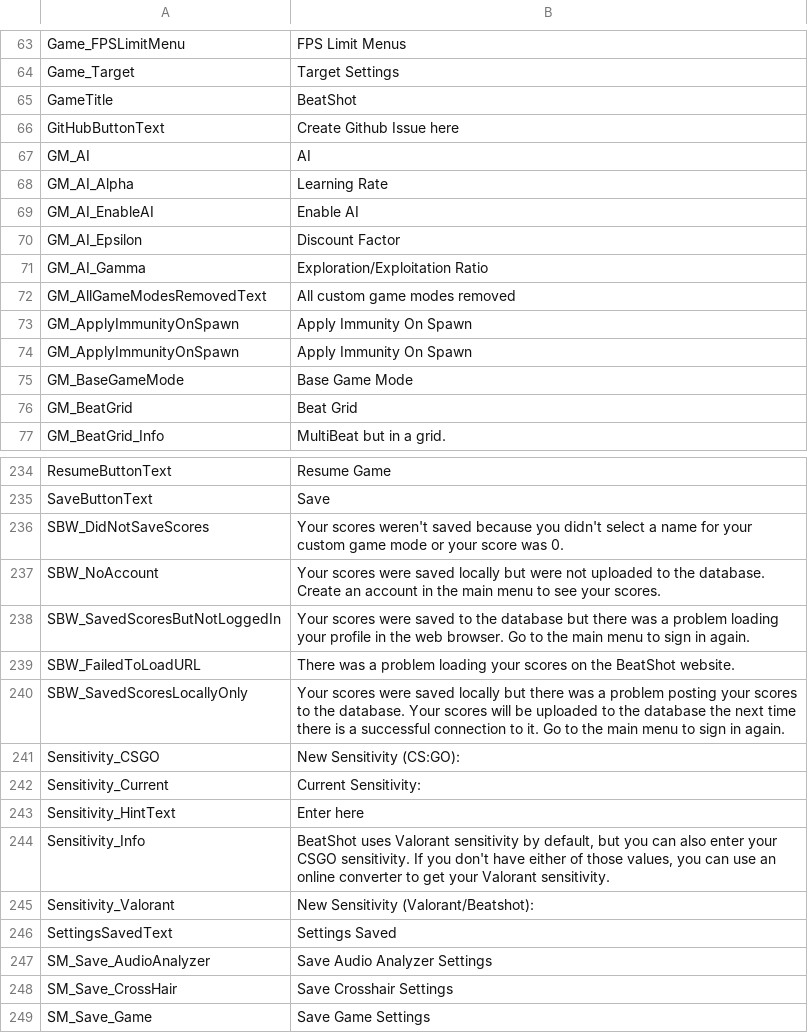
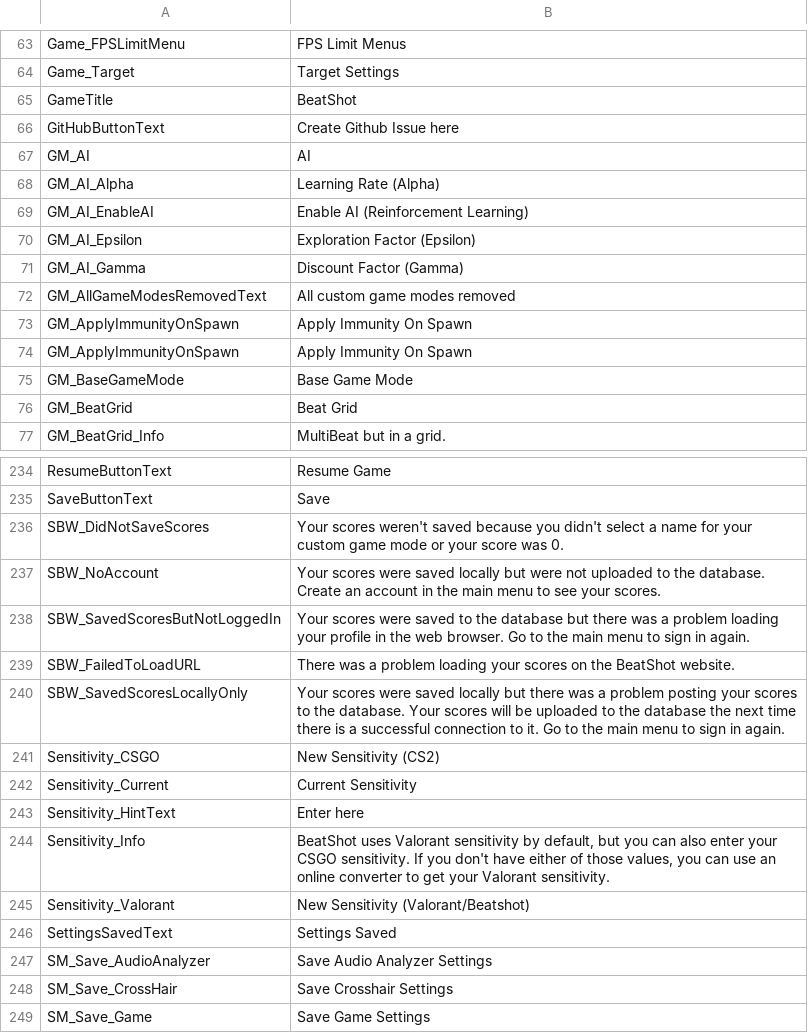
Before and after one commit to markoleptic/BeatShot, a CSV file: Content/NonAssets/Widgets.csv, drawn as a sheet; only a part is shown, gaps mark what is left out; the diff covers the shown part only.

```diff
--- a/Content/NonAssets/Widgets.csv
+++ b/Content/NonAssets/Widgets.csv
@@ -67,6 +67,6 @@ GitHubButtonText,Create Github Issue here
 GM_AI,AI
-GM_AI_Alpha,Learning Rate
-GM_AI_EnableAI,Enable AI
-GM_AI_Epsilon,Discount Factor
-GM_AI_Gamma,Exploration/Exploitation Ratio
+GM_AI_Alpha,Learning Rate (Alpha)
+GM_AI_EnableAI,Enable AI (Reinforcement Learning)
+GM_AI_Epsilon,Exploration Factor (Epsilon)
+GM_AI_Gamma,Discount Factor (Gamma)
 GM_AllGameModesRemovedText,All custom game modes removed
@@ -240,7 +240,7 @@ SBW_FailedToLoadURL,There was a problem loading your scores on the BeatShot webs
 SBW_SavedScoresLocallyOnly,Your scores were saved locally but there was a problem posting your scores to the database. Your scores will be uploaded to the database the next time there is a successful connection to it. Go to the main menu to sign in again.
-Sensitivity_CSGO,New Sensitivity (CS:GO):
-Sensitivity_Current,Current Sensitivity:
+Sensitivity_CSGO,New Sensitivity (CS2)
+Sensitivity_Current,Current Sensitivity
 Sensitivity_HintText,Enter here
 Sensitivity_Info,"BeatShot uses Valorant sensitivity by default, but you can also enter your CSGO sensitivity. If you don't have either of those values, you can use an online converter to get your Valorant sensitivity."
-Sensitivity_Valorant,New Sensitivity (Valorant/Beatshot):
+Sensitivity_Valorant,New Sensitivity (Valorant/Beatshot)
 SettingsSavedText,Settings Saved
```
Also changed, not shown: 22 added rows and 1 edited cell elsewhere in this file, Content/NonAssets/Tooltips.csv, 44 other files.
